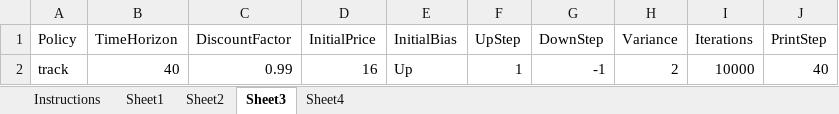
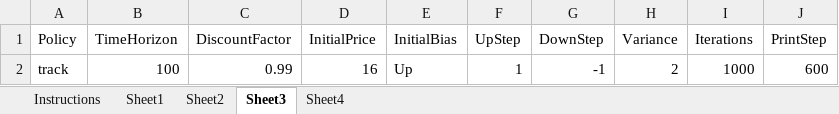
Before and after one commit to bviz6542/optimization-theory, an Excel workbook: AssetSelling/asset_selling_policy_parameters.xlsx, sheet Sheet3, drawn as a sheet; values as stored, in another font and other column widths than the file's, no borders; the diff names each change by its address in the sheet, - before the commit and + after, or states it on an @@ line.

```diff
--- a/AssetSelling/asset_selling_policy_parameters.xlsx (sheet Sheet3)
+++ b/AssetSelling/asset_selling_policy_parameters.xlsx (sheet Sheet3)
-B2 (TimeHorizon): 40
+B2 (TimeHorizon): 100
-I2 (Iterations): 10000
+I2 (Iterations): 1000
-J2 (PrintStep): 40
+J2 (PrintStep): 600
```
Also changed, not shown: sheet Sheet1, 1 other file.
